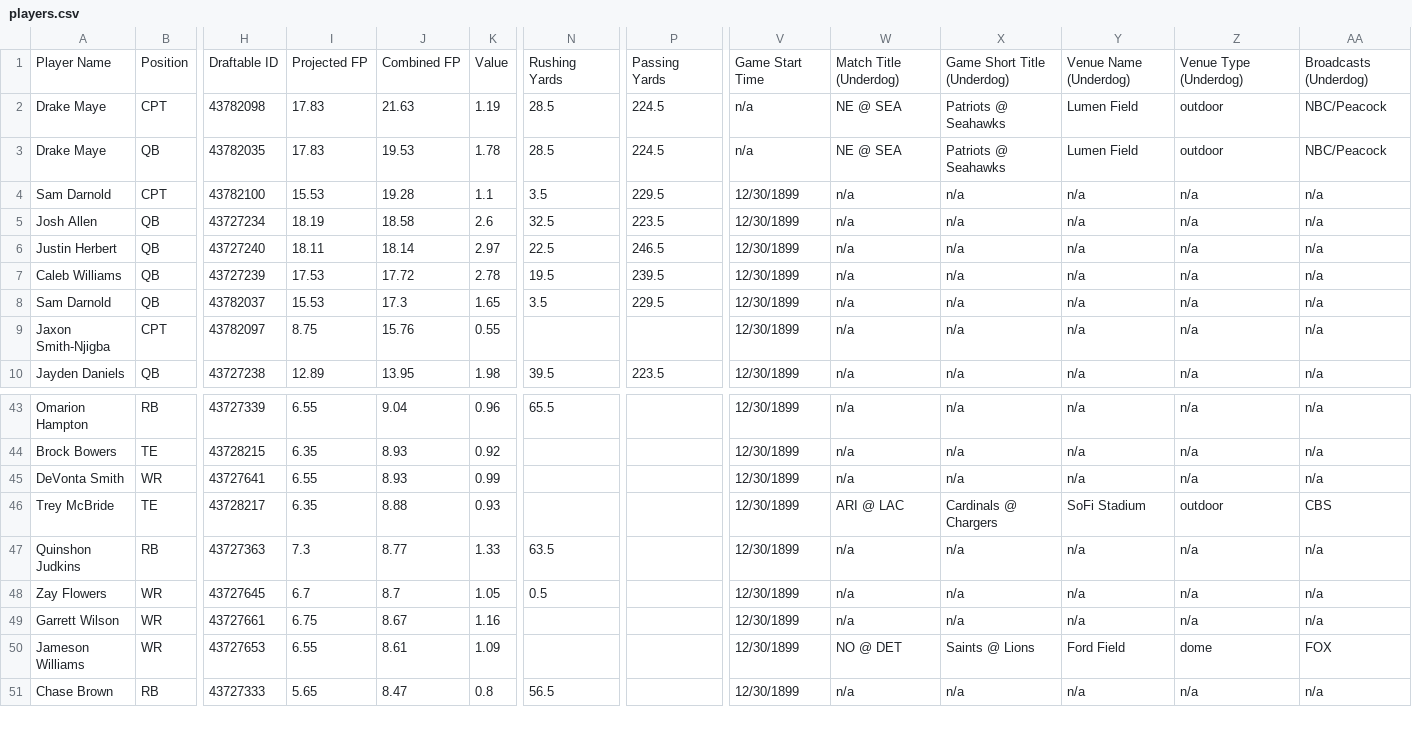
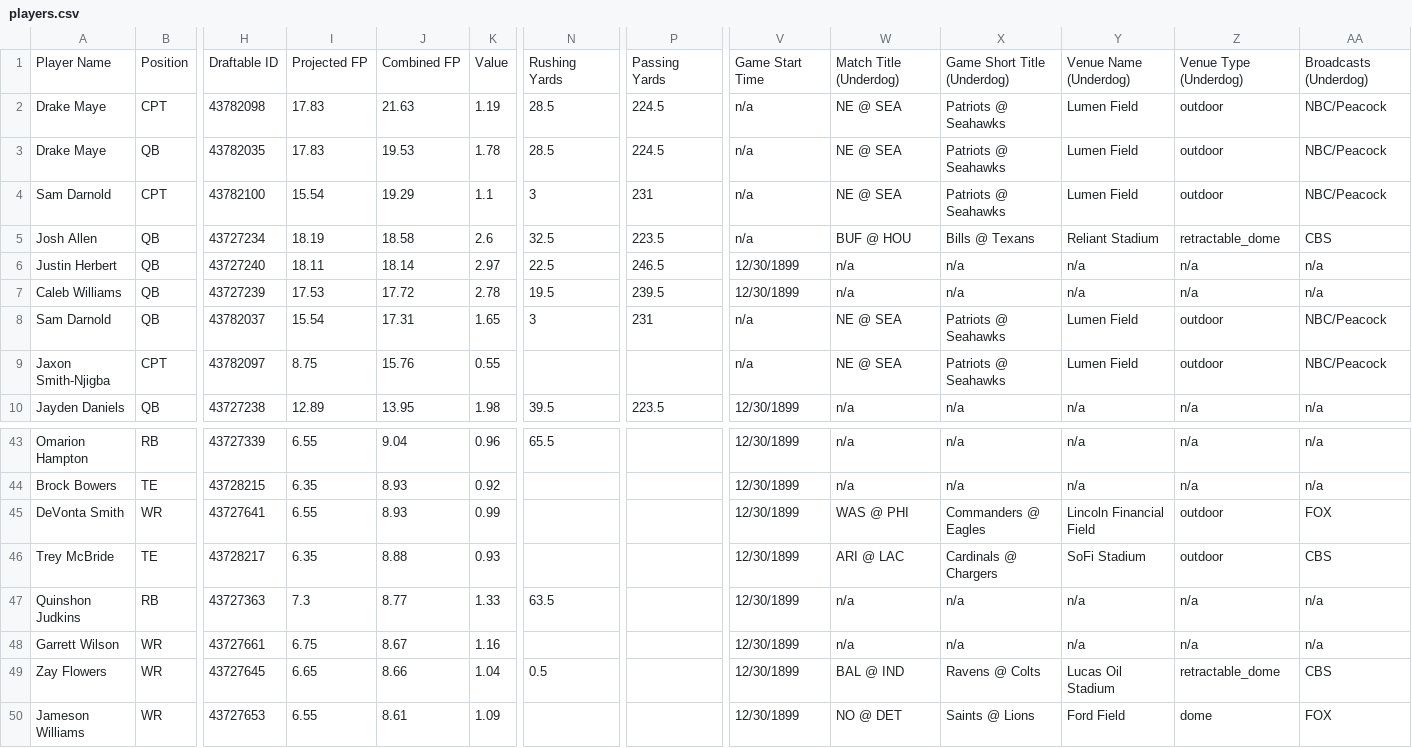
Before and after one commit to 925Sports/925Sports-nfl-dfs-data, a CSV file: players.csv, drawn as a sheet; only a part is shown, gaps mark what is left out; the shorter side is filled out with more unchanged rows; removed rows and columns are numbered as before the commit, all else as after; rows hold the shown columns only; the diff covers the shown part only; the diff names each change by its address in the sheet, - before the commit and + after, or states it on an @@ line.

```diff
--- a/players.csv
+++ b/players.csv
-I4: 15.53
+I4: 15.54
-J4: 19.28
+J4: 19.29
-N4: 3.5
+N4: 3
-P4: 229.5
+P4: 231
-V4:V5: 12/30/1899
+V4:V5: n/a
-W4: n/a
+W4: NE @ SEA
-X4: n/a
+X4: Patriots @ Seahawks
-Y4: n/a
+Y4: Lumen Field
-Z4: n/a
+Z4: outdoor
-AA4: n/a
+AA4: NBC/Peacock
-W5: n/a
+W5: BUF @ HOU
-X5: n/a
+X5: Bills @ Texans
-Y5: n/a
+Y5: Reliant Stadium
-Z5: n/a
+Z5: retractable_dome
-AA5: n/a
+AA5: CBS
-I8: 15.53
+I8: 15.54
-J8: 17.3
+J8: 17.31
-N8: 3.5
+N8: 3
-P8: 229.5
+P8: 231
-V8:V9: 12/30/1899
+V8:V9: n/a
-W8:W9: n/a
+W8:W9: NE @ SEA
-X8:X9: n/a
+X8:X9: Patriots @ Seahawks
-Y8:Y9: n/a
+Y8:Y9: Lumen Field
-Z8:Z9: n/a
+Z8:Z9: outdoor
-AA8:AA9: n/a
+AA8:AA9: NBC/Peacock
-W45: n/a
+W45: WAS @ PHI
-X45: n/a
+X45: Commanders @ Eagles
-Y45: n/a
+Y45: Lincoln Financial Field
-Z45: n/a
+Z45: outdoor
-AA45: n/a
+AA45: FOX
-row 48: Zay Flowers | WR | 43727645 | 6.7 | 8.7 | 1.05 | 0.5 |  | 12/30/1899 | n/a | n/a | n/a | n/a | n/a
+row 49: Zay Flowers | WR | 43727645 | 6.65 | 8.66 | 1.04 | 0.5 |  | 12/30/1899 | BAL @ IND | Ravens @ Colts | Lucas Oil Stadium | retractable_dome | CBS
```
Also changed, not shown: 92 edited cells elsewhere in this file, 1 other file.
